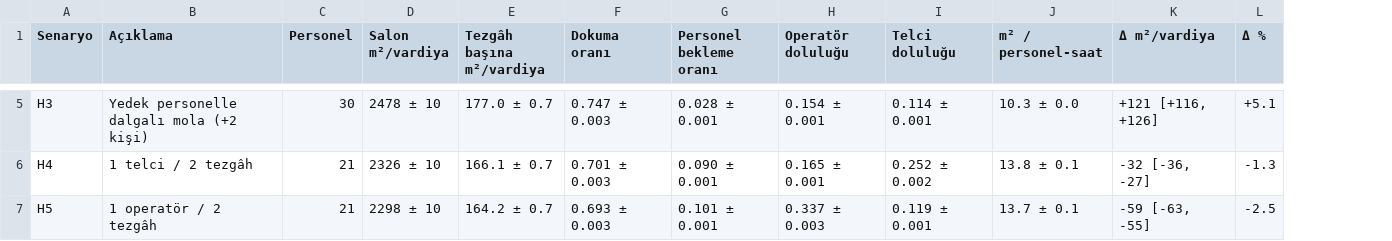
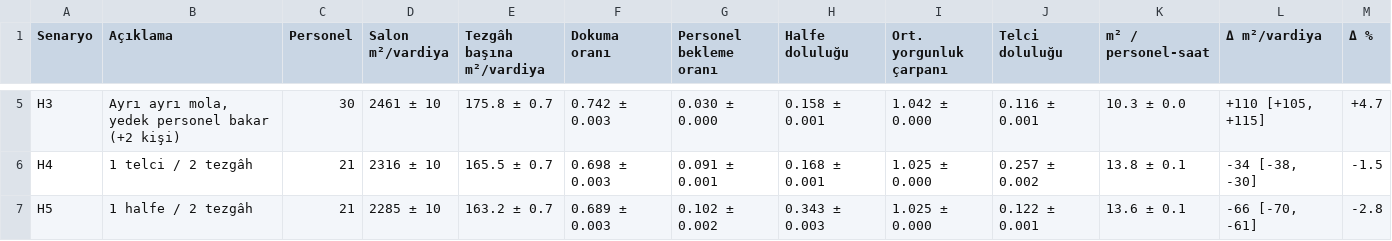
Before and after one commit to abdullahozkoc/uretim-hatti-sim, a CSV file: results/hali/senaryo_karsilastirma.csv, drawn as a sheet; only a part is shown, gaps mark what is left out; removed rows and columns are numbered as before the commit, all else as after; the diff covers the shown part only; the diff names each change by its address in the sheet, - before the commit and + after, or states it on an @@ line.

```diff
--- a/results/hali/senaryo_karsilastirma.csv
+++ b/results/hali/senaryo_karsilastirma.csv
-column H (Operatör doluluğu), rows 5-7: 0.154 ± 0.001 | 0.165 ± 0.001 | 0.337 ± 0.003
+column H (Halfe doluluğu), rows 5-7: 0.158 ± 0.001 | 0.168 ± 0.001 | 0.343 ± 0.003
+column I (Ort. yorgunluk çarpanı), rows 5-7: 1.042 ± 0.000 | 1.025 ± 0.000 | 1.025 ± 0.000
-B5 (Açıklama): Yedek personelle dalgalı mola (+2 kişi)
+B5 (Açıklama): Ayrı ayrı mola, yedek personel bakar (+2 kişi)
-D5 (Salon m²/vardiya): 2478 ± 10
+D5 (Salon m²/vardiya): 2461 ± 10
-E5 (Tezgâh başına m²/vardiya): 177.0 ± 0.7
+E5 (Tezgâh başına m²/vardiya): 175.8 ± 0.7
-F5 (Dokuma oranı): 0.747 ± 0.003
+F5 (Dokuma oranı): 0.742 ± 0.003
-G5 (Personel bekleme oranı): 0.028 ± 0.001
+G5 (Personel bekleme oranı): 0.030 ± 0.000
-J5 (Telci doluluğu): 0.114 ± 0.001
+J5 (Telci doluluğu): 0.116 ± 0.001
-L5 (Δ m²/vardiya): +121 [+116, +126]
+L5 (Δ m²/vardiya): +110 [+105, +115]
-M5 (Δ %): +5.1
+M5 (Δ %): +4.7
-D6 (Salon m²/vardiya): 2326 ± 10
+D6 (Salon m²/vardiya): 2316 ± 10
-E6 (Tezgâh başına m²/vardiya): 166.1 ± 0.7
+E6 (Tezgâh başına m²/vardiya): 165.5 ± 0.7
-F6 (Dokuma oranı): 0.701 ± 0.003
+F6 (Dokuma oranı): 0.698 ± 0.003
-G6 (Personel bekleme oranı): 0.090 ± 0.001
+G6 (Personel bekleme oranı): 0.091 ± 0.001
-J6 (Telci doluluğu): 0.252 ± 0.002
+J6 (Telci doluluğu): 0.257 ± 0.002
-L6 (Δ m²/vardiya): -32 [-36, -27]
+L6 (Δ m²/vardiya): -34 [-38, -30]
-M6 (Δ %): -1.3
+M6 (Δ %): -1.5
-B7 (Açıklama): 1 operatör / 2 tezgâh
+B7 (Açıklama): 1 halfe / 2 tezgâh
-D7 (Salon m²/vardiya): 2298 ± 10
+D7 (Salon m²/vardiya): 2285 ± 10
-E7 (Tezgâh başına m²/vardiya): 164.2 ± 0.7
+E7 (Tezgâh başına m²/vardiya): 163.2 ± 0.7
-F7 (Dokuma oranı): 0.693 ± 0.003
+F7 (Dokuma oranı): 0.689 ± 0.003
-G7 (Personel bekleme oranı): 0.101 ± 0.001
+G7 (Personel bekleme oranı): 0.102 ± 0.002
-J7 (Telci doluluğu): 0.119 ± 0.001
+J7 (Telci doluluğu): 0.122 ± 0.001
-K7 (m² / personel-saat): 13.7 ± 0.1
+K7 (m² / personel-saat): 13.6 ± 0.1
-L7 (Δ m²/vardiya): -59 [-63, -55]
+L7 (Δ m²/vardiya): -66 [-70, -61]
-M7 (Δ %): -2.5
+M7 (Δ %): -2.8
```
Also changed, not shown: 4 added rows and 65 edited cells elsewhere in this file, data/hali/ornek_saha/is_ornekleme.csv, data/hali/ornek_saha/kopus_kayitlari.csv, 42 other files.
